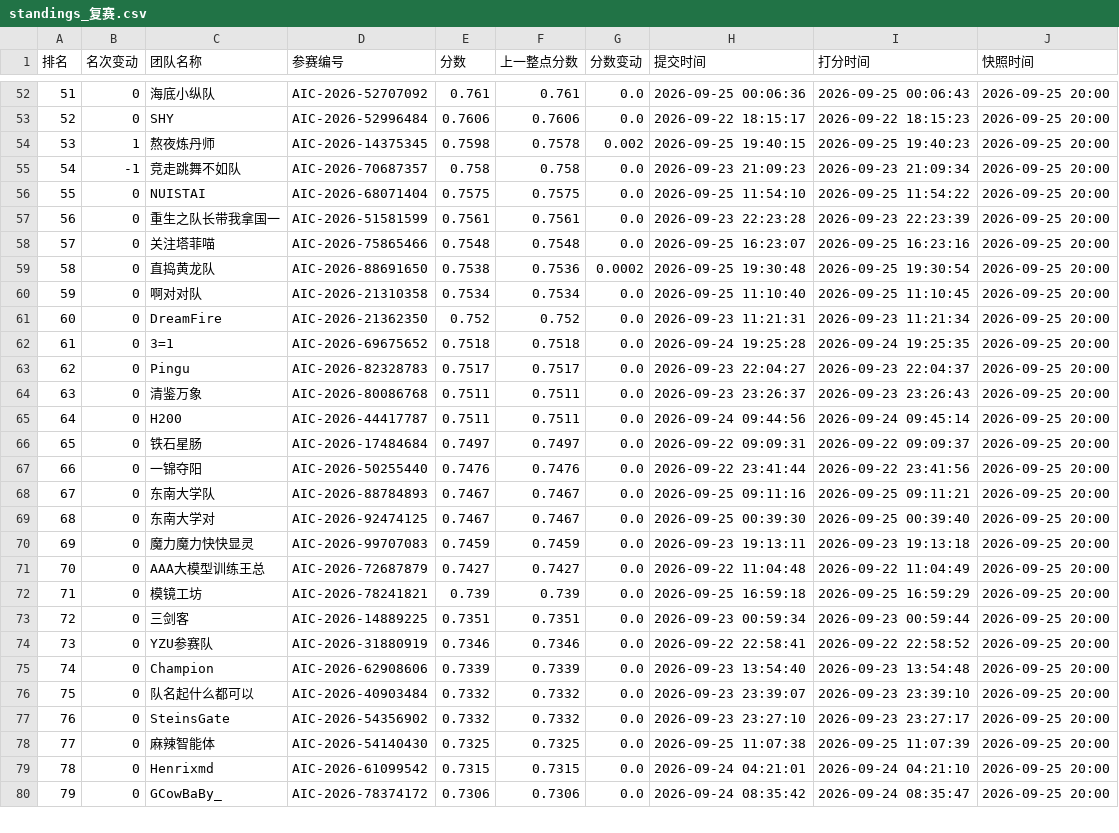
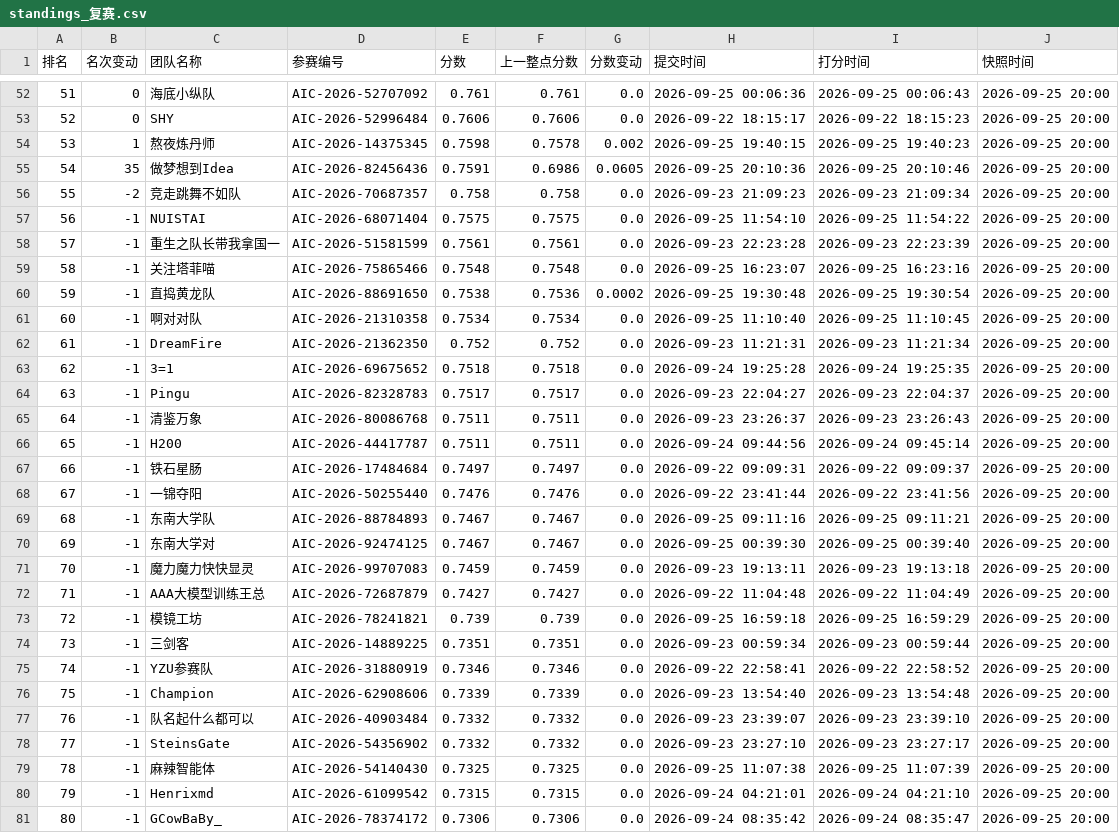
Before and after one commit to KirkG529/aic-rank-report, a CSV file: data/export/standings_复赛.csv, drawn as a sheet; only a part is shown, gaps mark what is left out; addresses are those after the commit; the diff covers the shown part only; the diff names each change by its address in the sheet, - before the commit and + after, or states it on an @@ line.

```diff
--- a/data/export/standings_复赛.csv
+++ b/data/export/standings_复赛.csv
+row 55: 54 | 35 | 做梦想到Idea | AIC-2026-82456436 | 0.7591 | 0.6986 | 0.0605 | 2026-09-25 20:10:36 | 2026-09-25 20:10:46 | 2026-09-25 20:00
@@ column A (排名) renumbered between rows 56 and 90 @@
-B56 (名次变动): -1
+B56 (名次变动): -2
-B57:B81 (名次变动): 0
+B57:B81 (名次变动): -1
```
Also changed, not shown: 1 removed row and 11 edited cells elsewhere in this file, data/export/history_复赛.csv, 4 other files.
